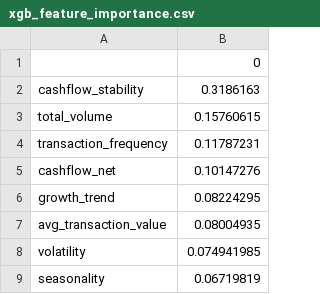
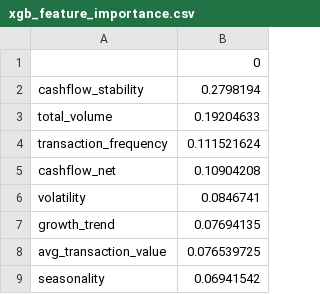
Before and after one commit to Wissenschaftskonig/final-year-project, a CSV file: outputs/xgb_feature_importance.csv, drawn as a sheet.

```diff
--- a/outputs/xgb_feature_importance.csv
+++ b/outputs/xgb_feature_importance.csv
@@ -1,9 +1,9 @@
 ,0
-cashflow_stability,0.3186163
-total_volume,0.15760615
-transaction_frequency,0.11787231
-cashflow_net,0.10147276
-growth_trend,0.08224295
-avg_transaction_value,0.08004935
-volatility,0.074941985
-seasonality,0.06719819
+cashflow_stability,0.2798194
+total_volume,0.19204633
+transaction_frequency,0.111521624
+cashflow_net,0.10904208
+volatility,0.0846741
+growth_trend,0.07694135
+avg_transaction_value,0.076539725
+seasonality,0.06941542
```
Also changed, not shown: outputs/cv_fold_results.csv, outputs/cv_summary.csv, 15 other files.
